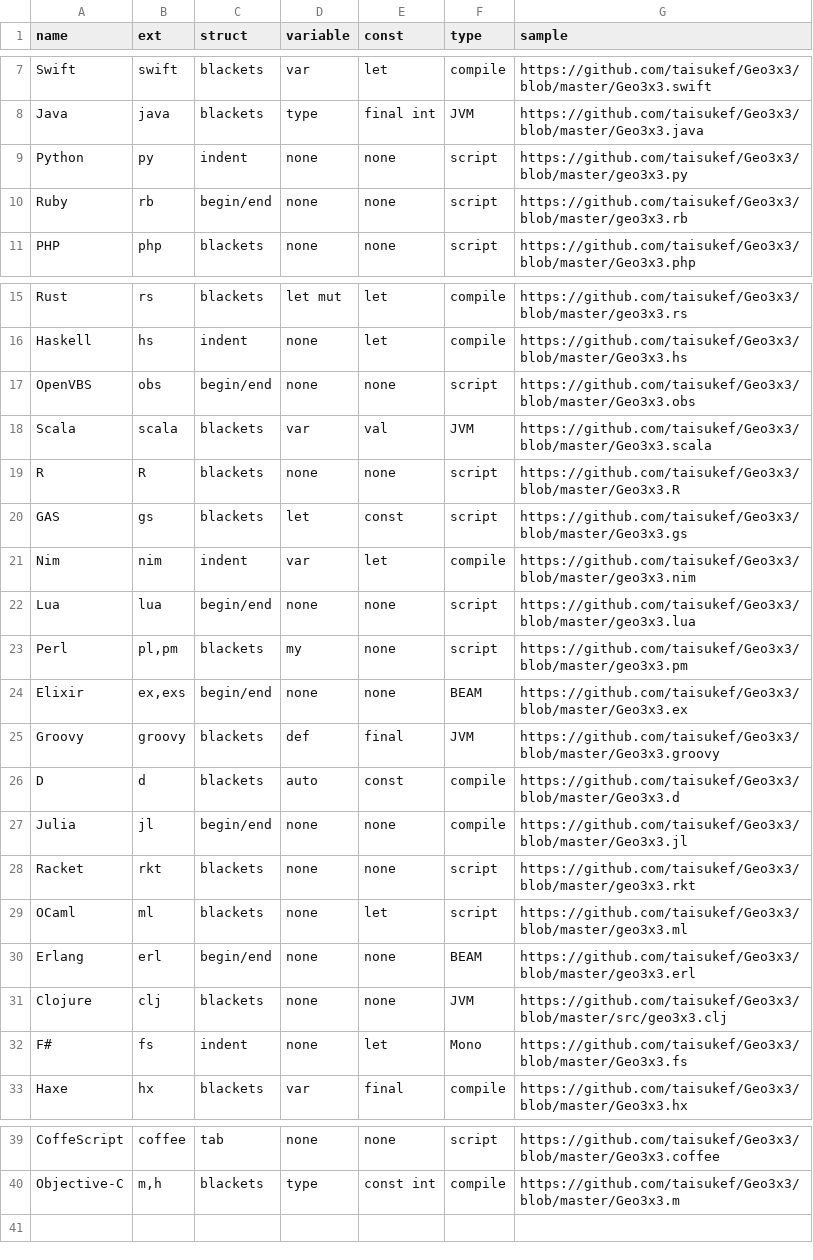
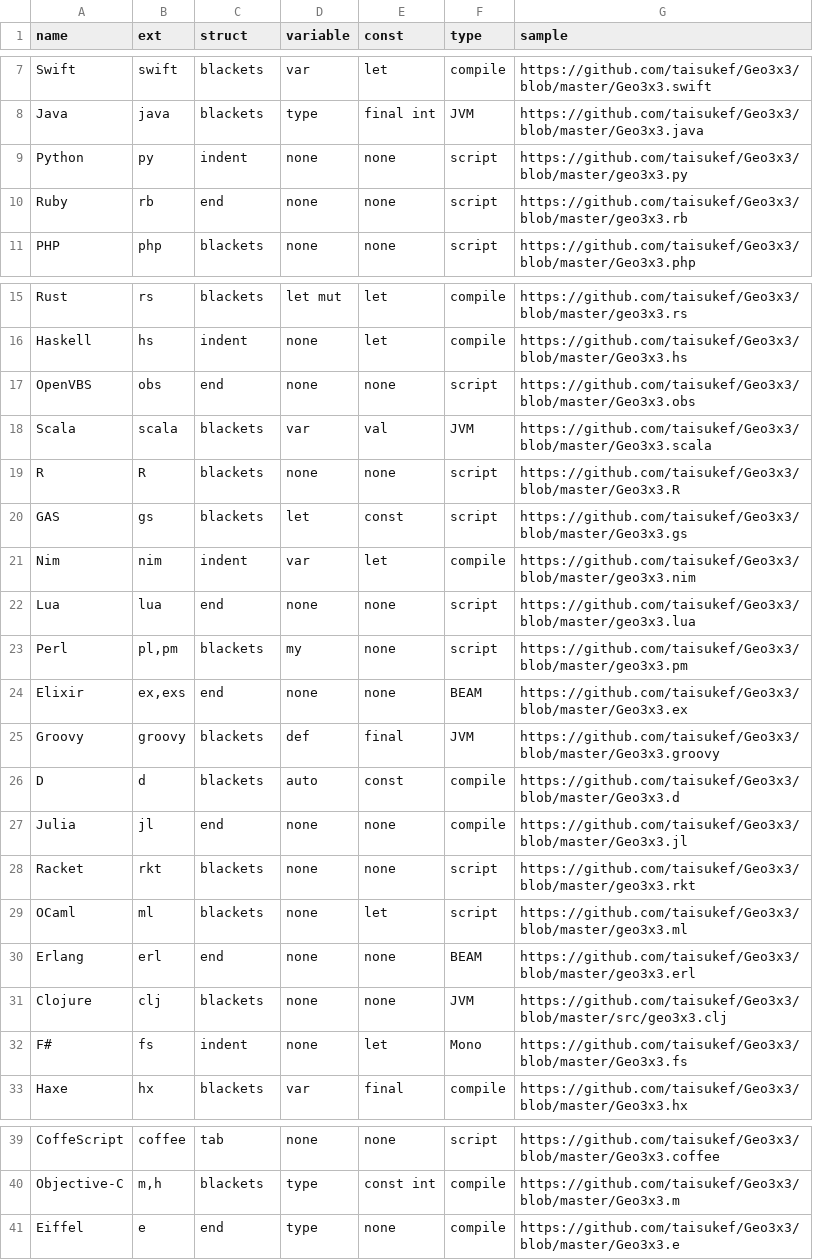
Before and after one commit to taisukef/Geo3x3, a CSV file: langlist.csv, drawn as a sheet; only a part is shown, gaps mark what is left out.

Commit message:
add Eiffel

```diff
--- a/langlist.csv
+++ b/langlist.csv
@@ -9,3 +9,3 @@ Java,java,blackets,type,final int,JVM,https://github.com/taisukef/Geo3x3/blob/ma
 Python,py,indent,none,none,script,https://github.com/taisukef/Geo3x3/blob/master/geo3x3.py
-Ruby,rb,begin/end,none,none,script,https://github.com/taisukef/Geo3x3/blob/master/geo3x3.rb
+Ruby,rb,end,none,none,script,https://github.com/taisukef/Geo3x3/blob/master/geo3x3.rb
 PHP,php,blackets,none,none,script,https://github.com/taisukef/Geo3x3/blob/master/Geo3x3.php
@@ -16,3 +16,3 @@ Rust,rs,blackets,let mut,let,compile,https://github.com/taisukef/Geo3x3/blob/mas
 Haskell,hs,indent,none,let,compile,https://github.com/taisukef/Geo3x3/blob/master/Geo3x3.hs
-OpenVBS,obs,begin/end,none,none,script,https://github.com/taisukef/Geo3x3/blob/master/Geo3x3.obs
+OpenVBS,obs,end,none,none,script,https://github.com/taisukef/Geo3x3/blob/master/Geo3x3.obs
 Scala,scala,blackets,var,val,JVM,https://github.com/taisukef/Geo3x3/blob/master/Geo3x3.scala
@@ -21,11 +21,11 @@ GAS,gs,blackets,let,const,script,https://github.com/taisukef/Geo3x3/blob/master/
 Nim,nim,indent,var,let,compile,https://github.com/taisukef/Geo3x3/blob/master/geo3x3.nim
-Lua,lua,begin/end,none,none,script,https://github.com/taisukef/Geo3x3/blob/master/geo3x3.lua
+Lua,lua,end,none,none,script,https://github.com/taisukef/Geo3x3/blob/master/geo3x3.lua
 Perl,"pl,pm",blackets,my,none,script,https://github.com/taisukef/Geo3x3/blob/master/geo3x3.pm
-Elixir,"ex,exs",begin/end,none,none,BEAM,https://github.com/taisukef/Geo3x3/blob/master/Geo3x3.ex
+Elixir,"ex,exs",end,none,none,BEAM,https://github.com/taisukef/Geo3x3/blob/master/Geo3x3.ex
 Groovy,groovy,blackets,def,final,JVM,https://github.com/taisukef/Geo3x3/blob/master/Geo3x3.groovy
 D,d,blackets,auto,const,compile,https://github.com/taisukef/Geo3x3/blob/master/Geo3x3.d
-Julia,jl,begin/end,none,none,compile,https://github.com/taisukef/Geo3x3/blob/master/Geo3x3.jl
+Julia,jl,end,none,none,compile,https://github.com/taisukef/Geo3x3/blob/master/Geo3x3.jl
 Racket,rkt,blackets,none,none,script,https://github.com/taisukef/Geo3x3/blob/master/geo3x3.rkt
 OCaml,ml,blackets,none,let,script,https://github.com/taisukef/Geo3x3/blob/master/geo3x3.ml
-Erlang,erl,begin/end,none,none,BEAM,https://github.com/taisukef/Geo3x3/blob/master/geo3x3.erl
+Erlang,erl,end,none,none,BEAM,https://github.com/taisukef/Geo3x3/blob/master/geo3x3.erl
 Clojure,clj,blackets,none,none,JVM,https://github.com/taisukef/Geo3x3/blob/master/src/geo3x3.clj
@@ -40 +40,2 @@ CoffeScript,coffee,tab,none,none,script,https://github.com/taisukef/Geo3x3/blob/
 Objective-C,"m,h",blackets,type,const int,compile,https://github.com/taisukef/Geo3x3/blob/master/Geo3x3.m
+Eiffel,e,end,type,none,compile,https://github.com/taisukef/Geo3x3/blob/master/Geo3x3.e
```
Also changed, not shown: 1 other file.
